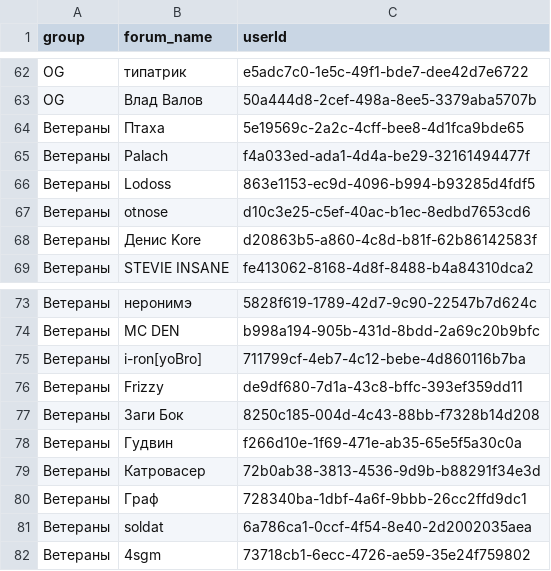
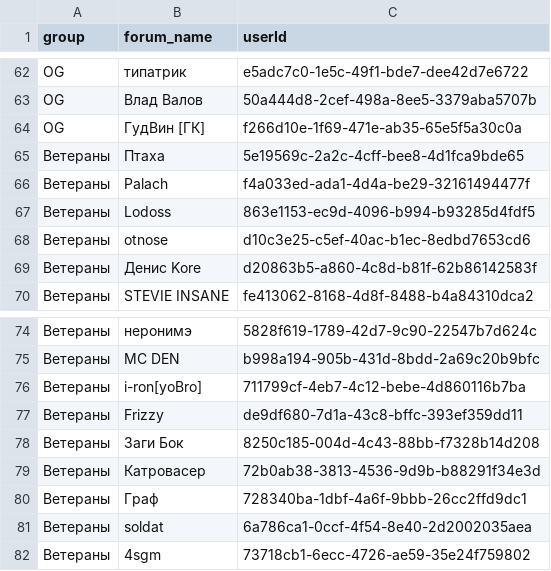
Before and after one commit to 8myy4p2fgm-ux/ib19, a CSV file: data/forum.csv, drawn as a sheet; only a part is shown, gaps mark what is left out; removed rows and columns are numbered as before the commit, all else as after; the diff names each change by its address in the sheet, - before the commit and + after, or states it on an @@ line.

Commit message:
Move GudVin GK to Forum group and retain exact participant identity

```diff
--- a/data/forum.csv
+++ b/data/forum.csv
+row 64: OG | ГудВин [ГК] | f266d10e-1f69-471e-ab35-65e5f5a30c0a
-row 78: Ветераны | Гудвин | f266d10e-1f69-471e-ab35-65e5f5a30c0a
```
Also changed, not shown: 7 other files.
